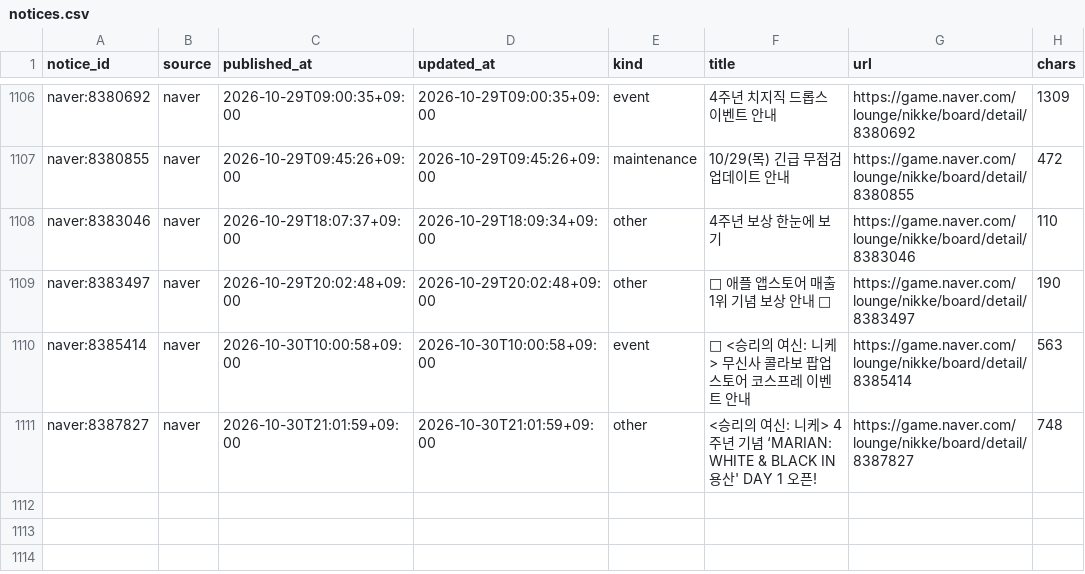
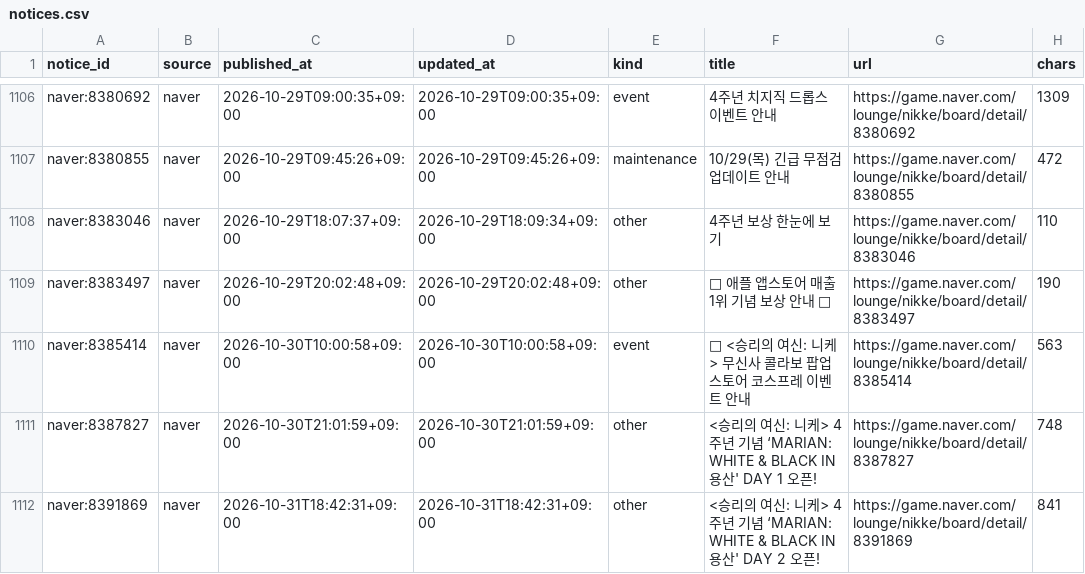
Before and after one commit to Jgaram/nikke-analysis, a CSV file: data/processed/notices.csv, drawn as a sheet; only a part is shown, gaps mark what is left out; the diff names each change by its address in the sheet, - before the commit and + after, or states it on an @@ line.

```diff
--- a/data/processed/notices.csv
+++ b/data/processed/notices.csv
+row 1112: naver:8391869 | naver | 2026-10-31T18:42:31+09:00 | 2026-10-31T18:42:31+09:00 | other | <승리의 여신: 니케> 4주년 기념 ‘MARIAN: WHITE & BLACK IN 용산' DAY 2 오픈! | https://game.naver.com/lounge/nikke/board/detail/8391869 | 841
```
Also changed, not shown: data/processed/metrics_element_tiers.csv, data/processed/metrics_meta_shift.csv, 5 other files.
